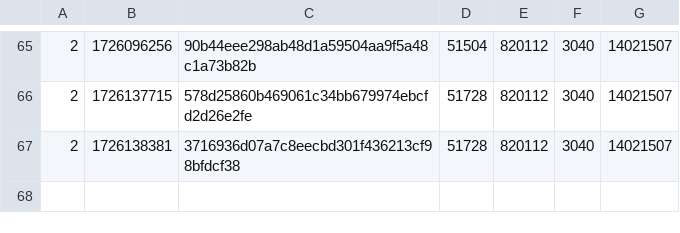
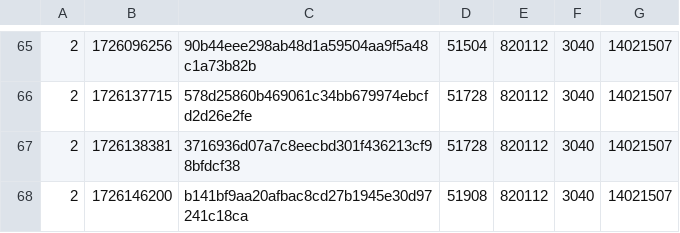
Before and after one commit to SAT-R/sa3, a CSV file: reports/progress-sa3-nonmatching.csv, drawn as a sheet; only a part is shown, gaps mark what is left out; the diff names each change by its address in the sheet, - before the commit and + after, or states it on an @@ line.

```diff
--- a/reports/progress-sa3-nonmatching.csv
+++ b/reports/progress-sa3-nonmatching.csv
+row 68: 2 | 1726146200 | b141bf9aa20afbac8cd27b1945e30d97241c18ca | 51908 | 820112 | 3040 | 14021507
```
Also changed, not shown: reports/progress-sa3-matching.csv, 2 other files.
